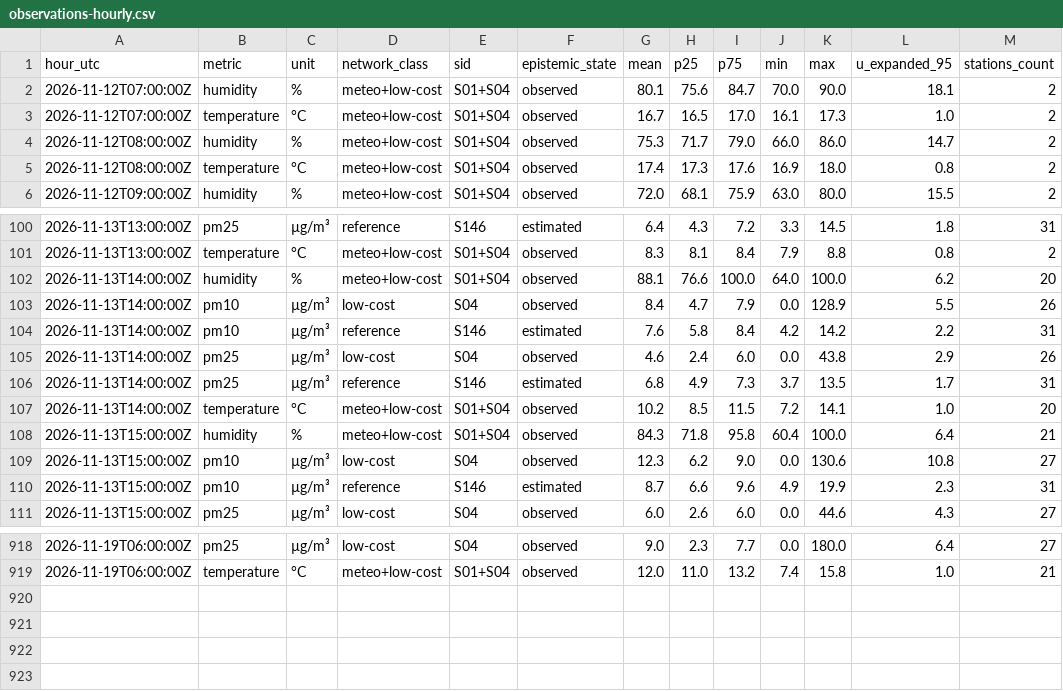
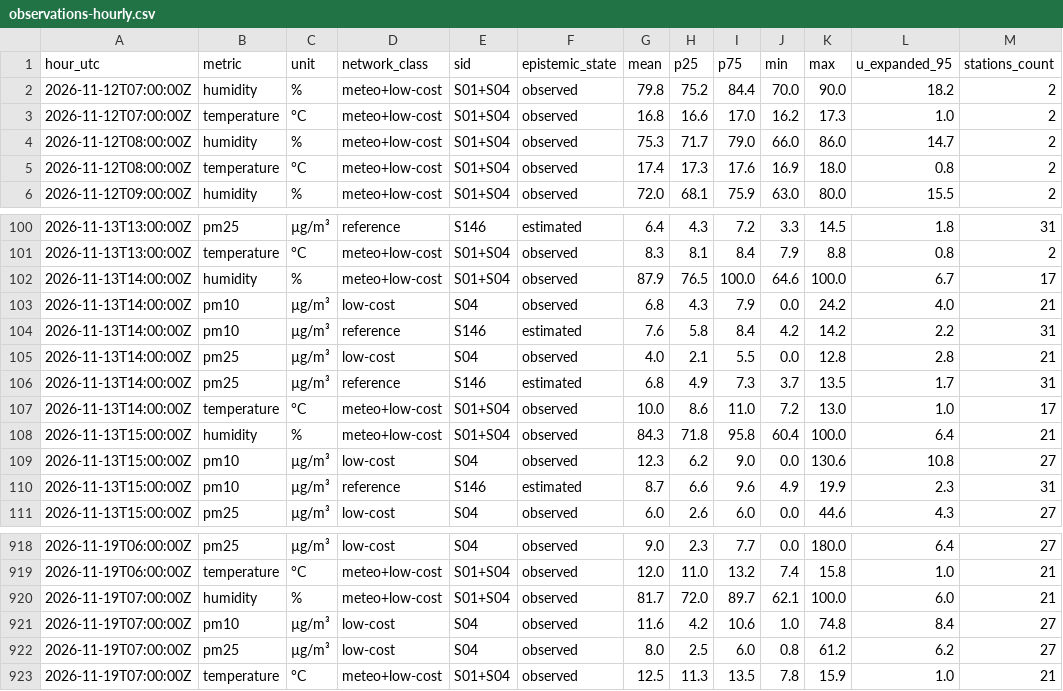
Before and after one commit to 3esign/beops, a CSV file: docs/v2/state/observations-hourly.csv, drawn as a sheet; only a part is shown, gaps mark what is left out.

Commit message:
Beops V2 state edition

```diff
--- a/docs/v2/state/observations-hourly.csv
+++ b/docs/v2/state/observations-hourly.csv
@@ -1,4 +1,4 @@
 hour_utc,metric,unit,network_class,sid,epistemic_state,mean,p25,p75,min,max,u_expanded_95,stations_count
-2026-11-12T07:00:00Z,humidity,%,meteo+low-cost,S01+S04,observed,80.1,75.6,84.7,70.0,90.0,18.1,2
-2026-11-12T07:00:00Z,temperature,°C,meteo+low-cost,S01+S04,observed,16.7,16.5,17.0,16.1,17.3,1.0,2
+2026-11-12T07:00:00Z,humidity,%,meteo+low-cost,S01+S04,observed,79.8,75.2,84.4,70.0,90.0,18.2,2
+2026-11-12T07:00:00Z,temperature,°C,meteo+low-cost,S01+S04,observed,16.8,16.6,17.0,16.2,17.3,1.0,2
 2026-11-12T08:00:00Z,humidity,%,meteo+low-cost,S01+S04,observed,75.3,71.7,79.0,66.0,86.0,14.7,2
@@ -101,8 +101,8 @@ hour_utc,metric,unit,network_class,sid,epistemic_state,mean,p25,p75,min,max,u_ex
 2026-11-13T13:00:00Z,temperature,°C,meteo+low-cost,S01+S04,observed,8.3,8.1,8.4,7.9,8.8,0.8,2
-2026-11-13T14:00:00Z,humidity,%,meteo+low-cost,S01+S04,observed,88.1,76.6,100.0,64.0,100.0,6.2,20
-2026-11-13T14:00:00Z,pm10,µg/m³,low-cost,S04,observed,8.4,4.7,7.9,0.0,128.9,5.5,26
+2026-11-13T14:00:00Z,humidity,%,meteo+low-cost,S01+S04,observed,87.9,76.5,100.0,64.6,100.0,6.7,17
+2026-11-13T14:00:00Z,pm10,µg/m³,low-cost,S04,observed,6.8,4.3,7.9,0.0,24.2,4.0,21
 2026-11-13T14:00:00Z,pm10,µg/m³,reference,S146,estimated,7.6,5.8,8.4,4.2,14.2,2.2,31
-2026-11-13T14:00:00Z,pm25,µg/m³,low-cost,S04,observed,4.6,2.4,6.0,0.0,43.8,2.9,26
+2026-11-13T14:00:00Z,pm25,µg/m³,low-cost,S04,observed,4.0,2.1,5.5,0.0,12.8,2.8,21
 2026-11-13T14:00:00Z,pm25,µg/m³,reference,S146,estimated,6.8,4.9,7.3,3.7,13.5,1.7,31
-2026-11-13T14:00:00Z,temperature,°C,meteo+low-cost,S01+S04,observed,10.2,8.5,11.5,7.2,14.1,1.0,20
+2026-11-13T14:00:00Z,temperature,°C,meteo+low-cost,S01+S04,observed,10.0,8.6,11.0,7.2,13.0,1.0,17
 2026-11-13T15:00:00Z,humidity,%,meteo+low-cost,S01+S04,observed,84.3,71.8,95.8,60.4,100.0,6.4,21
@@ -919 +919,5 @@ hour_utc,metric,unit,network_class,sid,epistemic_state,mean,p25,p75,min,max,u_ex
 2026-11-19T06:00:00Z,temperature,°C,meteo+low-cost,S01+S04,observed,12.0,11.0,13.2,7.4,15.8,1.0,21
+2026-11-19T07:00:00Z,humidity,%,meteo+low-cost,S01+S04,observed,81.7,72.0,89.7,62.1,100.0,6.0,21
+2026-11-19T07:00:00Z,pm10,µg/m³,low-cost,S04,observed,11.6,4.2,10.6,1.0,74.8,8.4,27
+2026-11-19T07:00:00Z,pm25,µg/m³,low-cost,S04,observed,8.0,2.5,6.0,0.8,61.2,6.2,27
+2026-11-19T07:00:00Z,temperature,°C,meteo+low-cost,S01+S04,observed,12.5,11.3,13.5,7.8,15.9,1.0,21
```
Also changed, not shown: 20 other files.
